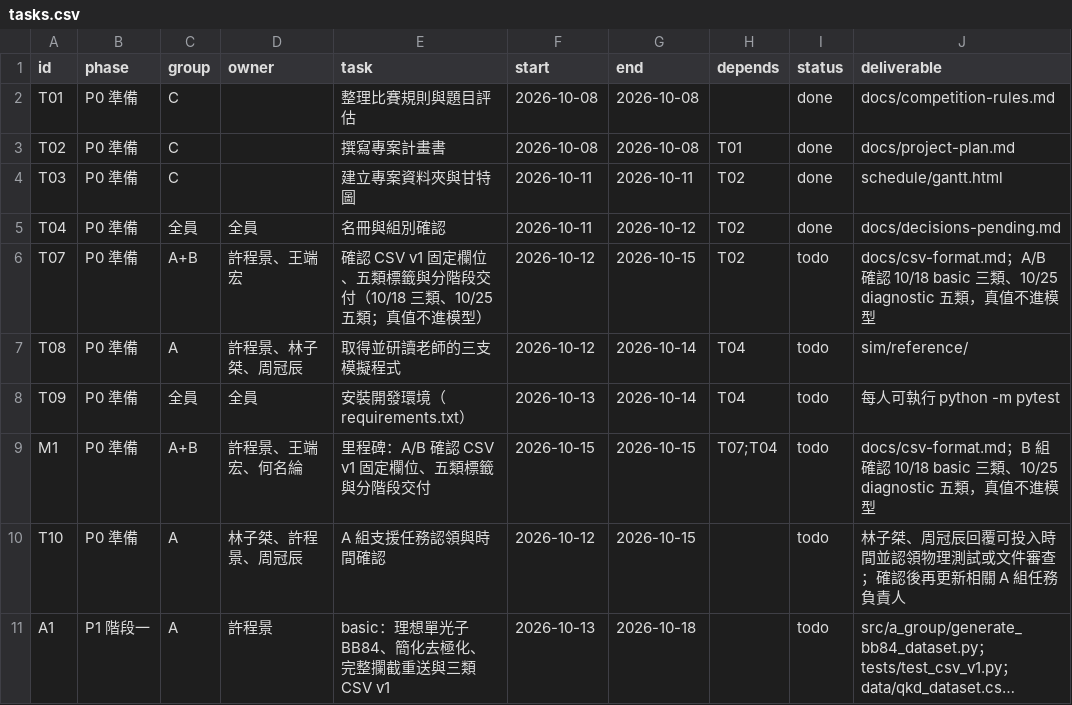
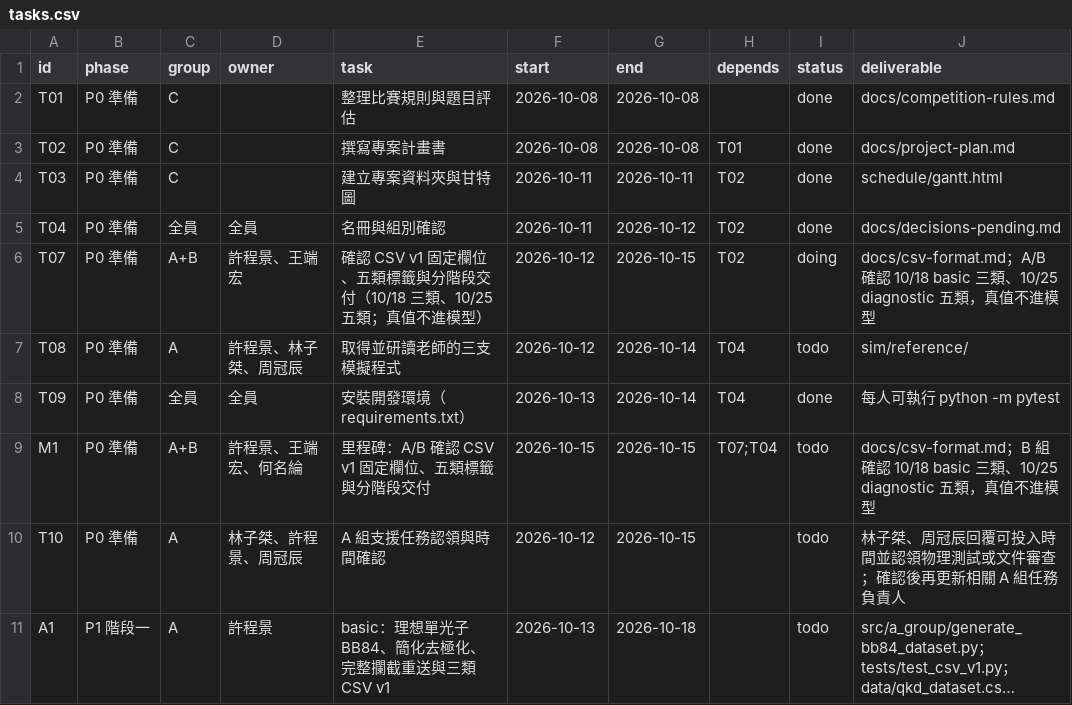
Before and after one commit to jaylin0131/ai-competition-2026, a CSV file: QKD-Eavesdrop-AI/schedule/tasks.csv, drawn as a sheet; only a part is shown; long unchanged cells end in ….

```diff
--- a/QKD-Eavesdrop-AI/schedule/tasks.csv
+++ b/QKD-Eavesdrop-AI/schedule/tasks.csv
@@ -5,5 +5,5 @@ T03,P0 準備,C,,建立專案資料夾與甘特圖,2026-10-11,2026-10-11,T02,don
 T04,P0 準備,全員,全員,名冊與組別確認,2026-10-11,2026-10-12,T02,done,docs/decisions-pending.md
-T07,P0 準備,A+B,許程景、王端宏,確認 CSV v1 固定欄位、五類標籤與分階段交付（10/18 三類、10/25 五類；真值不進模型）,2026-10-12,2026-10-15,T02,todo,docs/csv-format.md；A/B 確認 10/18 basic 三類、10/25 diagnostic 五類，真值不進模型
+T07,P0 準備,A+B,許程景、王端宏,確認 CSV v1 固定欄位、五類標籤與分階段交付（10/18 三類、10/25 五類；真值不進模型）,2026-10-12,2026-10-15,T02,doing,docs/csv-format.md；A/B 確認 10/18 basic 三類、10/25 diagnostic 五類，真值不進模型
 T08,P0 準備,A,許程景、林子桀、周冠辰,取得並研讀老師的三支模擬程式,2026-10-12,2026-10-14,T04,todo,sim/reference/
-T09,P0 準備,全員,全員,安裝開發環境（requirements.txt）,2026-10-13,2026-10-14,T04,todo,每人可執行 python -m pytest
+T09,P0 準備,全員,全員,安裝開發環境（requirements.txt）,2026-10-13,2026-10-14,T04,done,每人可執行 python -m pytest
 M1,P0 準備,A+B,許程景、王端宏、何名綸,里程碑：A/B 確認 CSV v1 固定欄位、五類標籤與分階段交付,2026-10-15,2026-10-15,T07;T04,todo,docs/csv-format.md；B 組確認 10/18 basic 三類、10/25 diagnostic 五類，真值不進模型
```
Also changed, not shown: 4 other files.
